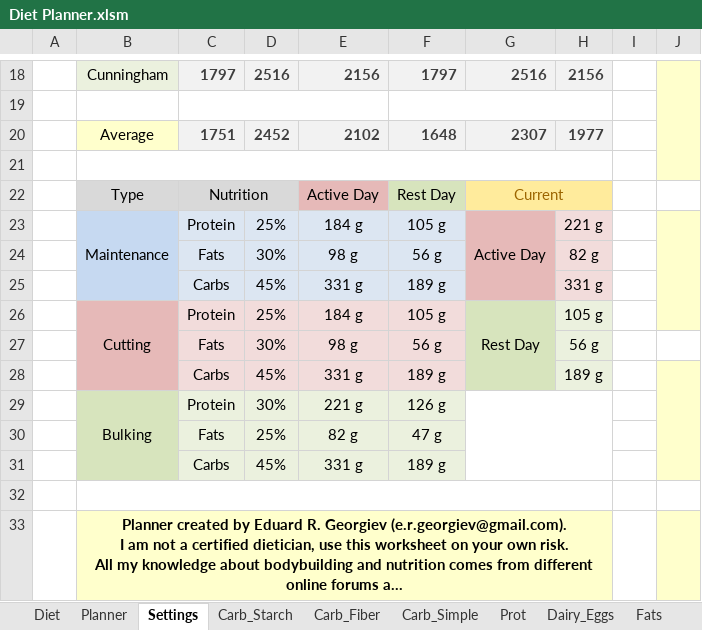
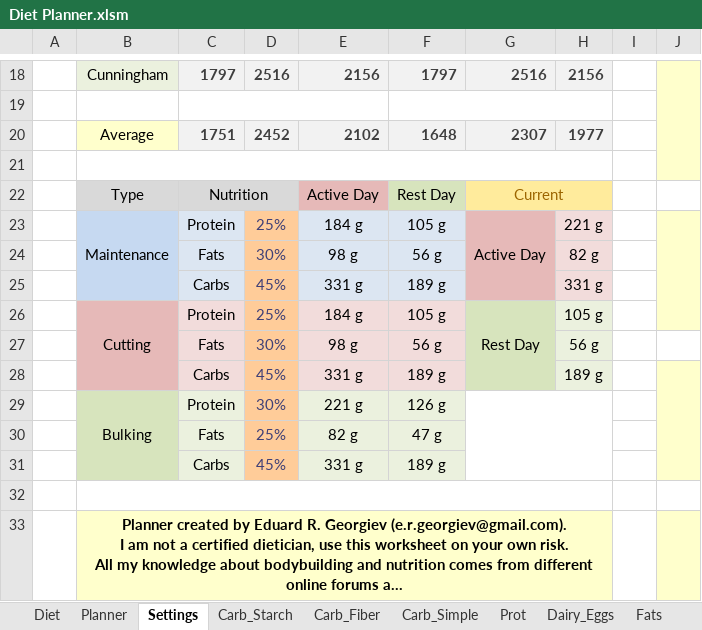
Before and after one commit to ERGeorgiev/DietPlanner, an Excel workbook: Diet Planner.xlsm, sheet Settings, drawn as a sheet; only a part is shown, gaps mark what is left out; long unchanged cells end in …; values as stored, in another font and other column widths than the file's, no borders; charts and pictures not drawn; the diff names each change by its address in the sheet, - before the commit and + after, or states it on an @@ line.

Commit message:
Slight formatting fix

```diff
--- a/Diet Planner.xlsm (sheet Settings)
+++ b/Diet Planner.xlsm (sheet Settings)
-D23:D25 fill: #DCE6F2
+D23:D25 fill: #FFCC99
-D23:D31 text colour: black
+D23:D31 text colour: #3F3F76
-D26:D28 fill: #F2DCDB
+D26:D28 fill: #FFCC99
-D29:D31 fill: #EBF1DE
+D29:D31 fill: #FFCC99
```
